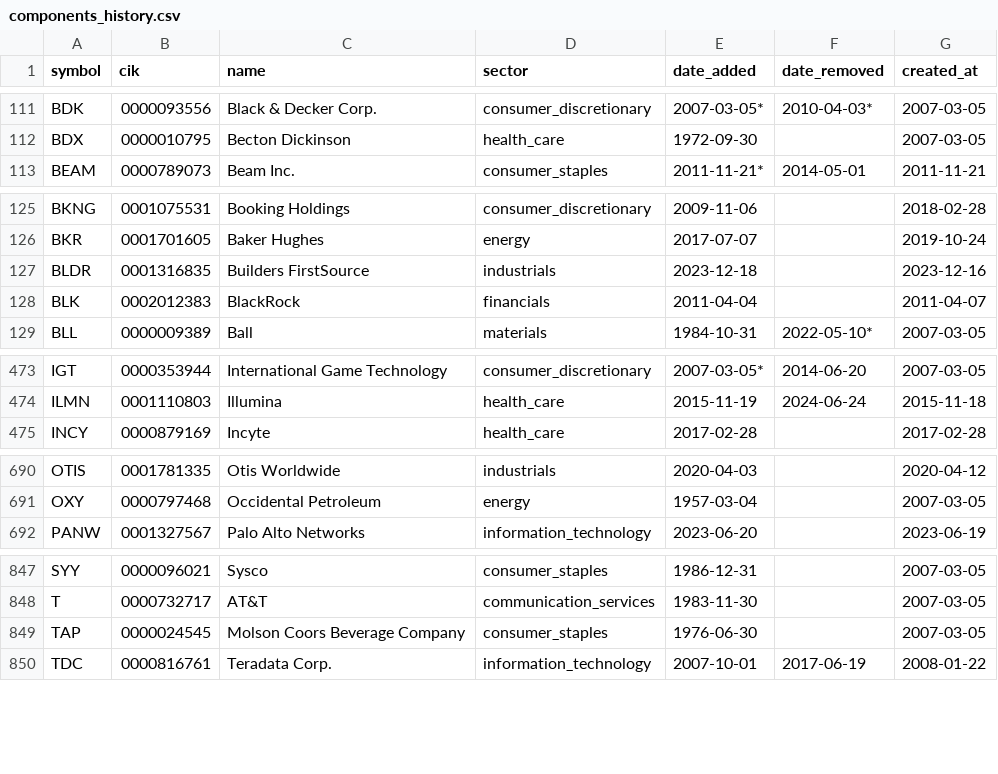
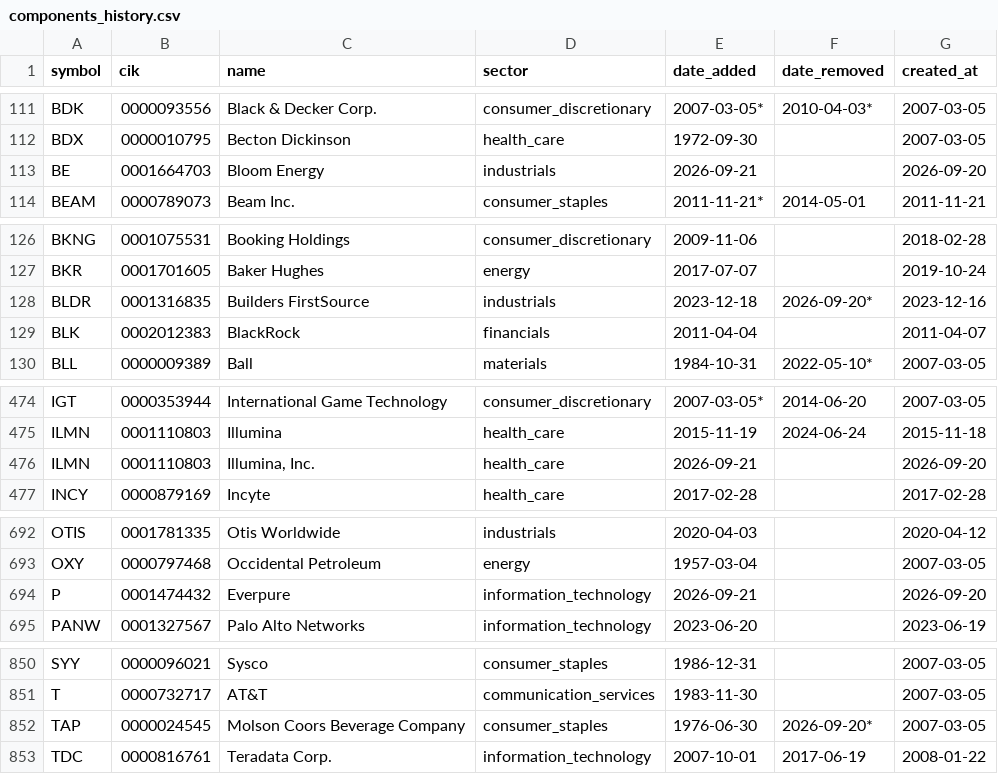
Before and after one commit to lawcal/sp500-components-history, a CSV file: data/components_history.csv, drawn as a sheet; only a part is shown, gaps mark what is left out; the diff covers the shown part only.

```diff
--- a/data/components_history.csv
+++ b/data/components_history.csv
@@ -112,2 +112,3 @@ BDK,0000093556,Black & Decker Corp.,consumer_discretionary,2007-03-05*,2010-04-0
 BDX,0000010795,Becton Dickinson,health_care,1972-09-30,,2007-03-05
+BE,0001664703,Bloom Energy,industrials,2026-09-21,,2026-09-20
 BEAM,0000789073,Beam Inc.,consumer_staples,2011-11-21*,2014-05-01,2011-11-21
@@ -126,3 +127,3 @@ BKNG,0001075531,Booking Holdings,consumer_discretionary,2009-11-06,,2018-02-28
 BKR,0001701605,Baker Hughes,energy,2017-07-07,,2019-10-24
-BLDR,0001316835,Builders FirstSource,industrials,2023-12-18,,2023-12-16
+BLDR,0001316835,Builders FirstSource,industrials,2023-12-18,2026-09-20*,2023-12-16
 BLK,0002012383,BlackRock,financials,2011-04-04,,2011-04-07
@@ -474,2 +475,3 @@ IGT,0000353944,International Game Technology,consumer_discretionary,2007-03-05*,
 ILMN,0001110803,Illumina,health_care,2015-11-19,2024-06-24,2015-11-18
+ILMN,0001110803,"Illumina, Inc.",health_care,2026-09-21,,2026-09-20
 INCY,0000879169,Incyte,health_care,2017-02-28,,2017-02-28
@@ -691,2 +693,3 @@ OTIS,0001781335,Otis Worldwide,industrials,2020-04-03,,2020-04-12
 OXY,0000797468,Occidental Petroleum,energy,1957-03-04,,2007-03-05
+P,0001474432,Everpure,information_technology,2026-09-21,,2026-09-20
 PANW,0001327567,Palo Alto Networks,information_technology,2023-06-20,,2023-06-19
@@ -848,3 +851,3 @@ SYY,0000096021,Sysco,consumer_staples,1986-12-31,,2007-03-05
 T,0000732717,AT&T,communication_services,1983-11-30,,2007-03-05
-TAP,0000024545,Molson Coors Beverage Company,consumer_staples,1976-06-30,,2007-03-05
+TAP,0000024545,Molson Coors Beverage Company,consumer_staples,1976-06-30,2026-09-20*,2007-03-05
 TDC,0000816761,Teradata Corp.,information_technology,2007-10-01,2017-06-19,2008-01-22
```
Also changed, not shown: 1 edited cell elsewhere in this file, 2 other files.
